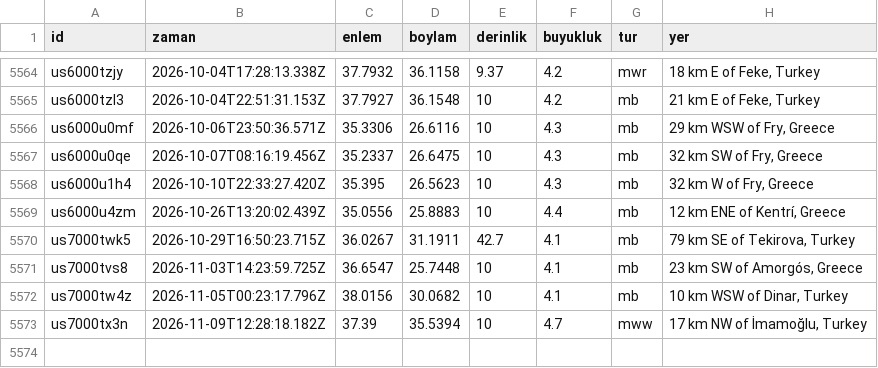
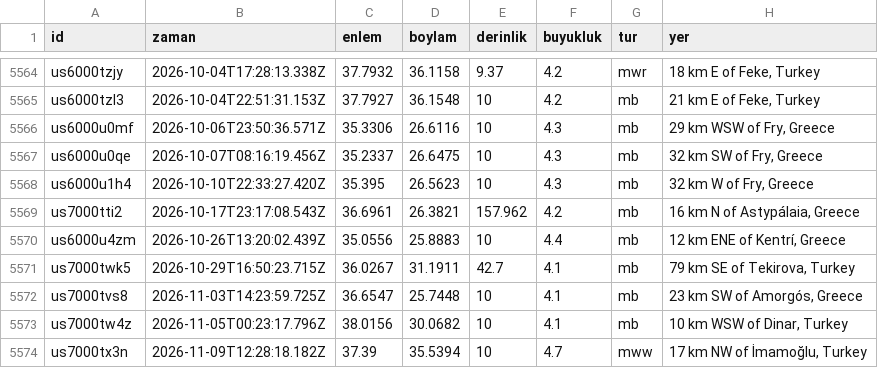
Before and after one commit to birtohum/turkiye-sallandi, a CSV file: veri/usgs_m4.csv, drawn as a sheet; only a part is shown, gaps mark what is left out.

```diff
--- a/veri/usgs_m4.csv
+++ b/veri/usgs_m4.csv
@@ -5568,2 +5568,3 @@ us6000u0qe,2026-10-07T08:16:19.456Z,35.2337,26.6475,10,4.3,mb,"32 km SW of Fry,
 us6000u1h4,2026-10-10T22:33:27.420Z,35.395,26.5623,10,4.3,mb,"32 km W of Fry, Greece"
+us7000tti2,2026-10-17T23:17:08.543Z,36.6961,26.3821,157.962,4.2,mb,"16 km N of Astypálaia, Greece"
 us6000u4zm,2026-10-26T13:20:02.439Z,35.0556,25.8883,10,4.4,mb,"12 km ENE of Kentrí, Greece"
```
Also changed, not shown: veri/emsc/2026-11.csv, 3 other files.
